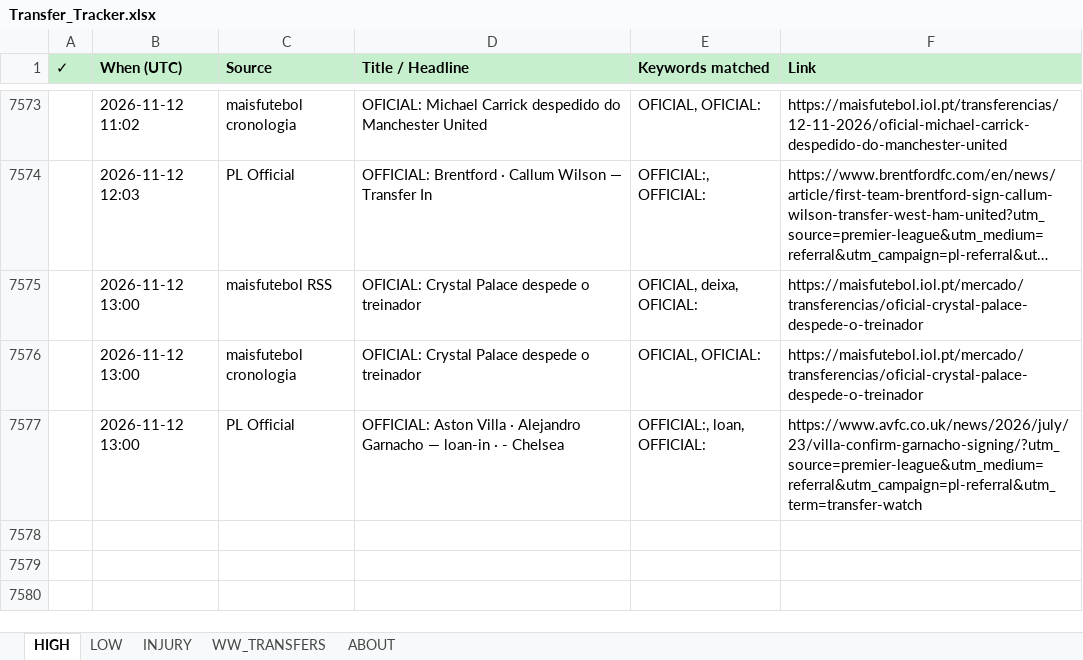
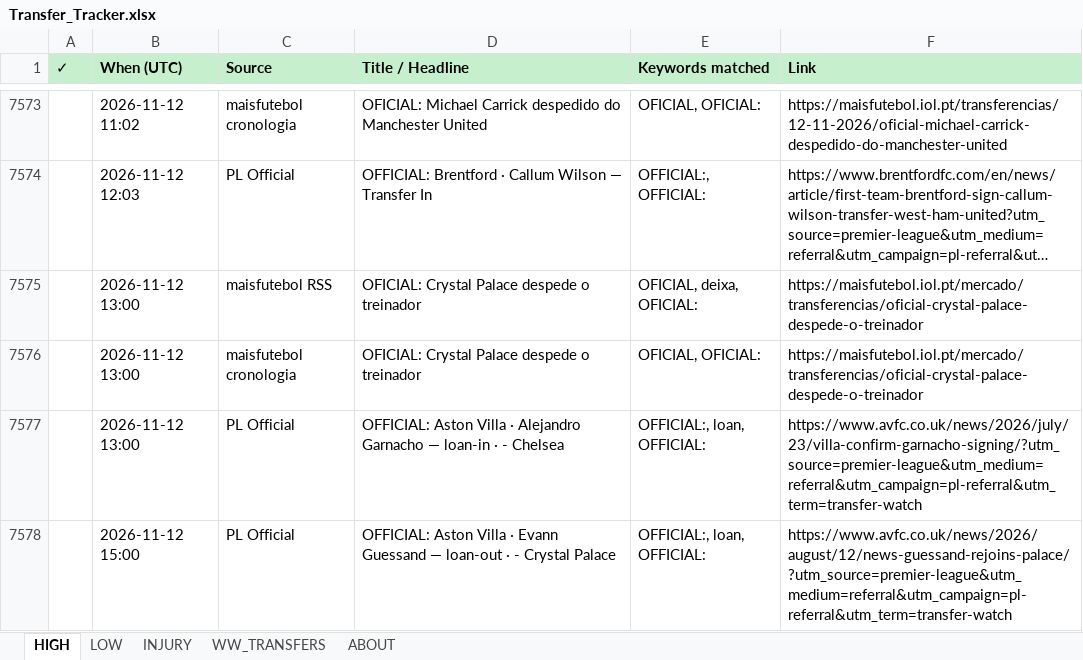
Before and after one commit to rneves2005-dotcom/fpl-dashboard, an Excel workbook: Transfer_Tracker.xlsx, sheet HIGH, drawn as a sheet; only a part is shown, gaps mark what is left out; long unchanged cells end in …; values as stored, in another font and other column widths than the file's, no borders; the diff names each change by its address in the sheet, - before the commit and + after, or states it on an @@ line.

Commit message:
auto: transfer poll 2026-11-12 15:00 UTC · 1 new

```diff
--- a/Transfer_Tracker.xlsx (sheet HIGH)
+++ b/Transfer_Tracker.xlsx (sheet HIGH)
+row 7578:  | 2026-11-12 15:00 | PL Official | OFFICIAL: Aston Villa · Evann Guessand — loan-out · - Crystal Palace | OFFICIAL:, loan, OFFICIAL: | https://www.avfc.co.uk/news/2026/august/12/news-guessand-rejoins-palace/?utm_source=premier-league&utm_medium=referral&utm_campaign=pl-referral&utm_term=transfer-watch
```
